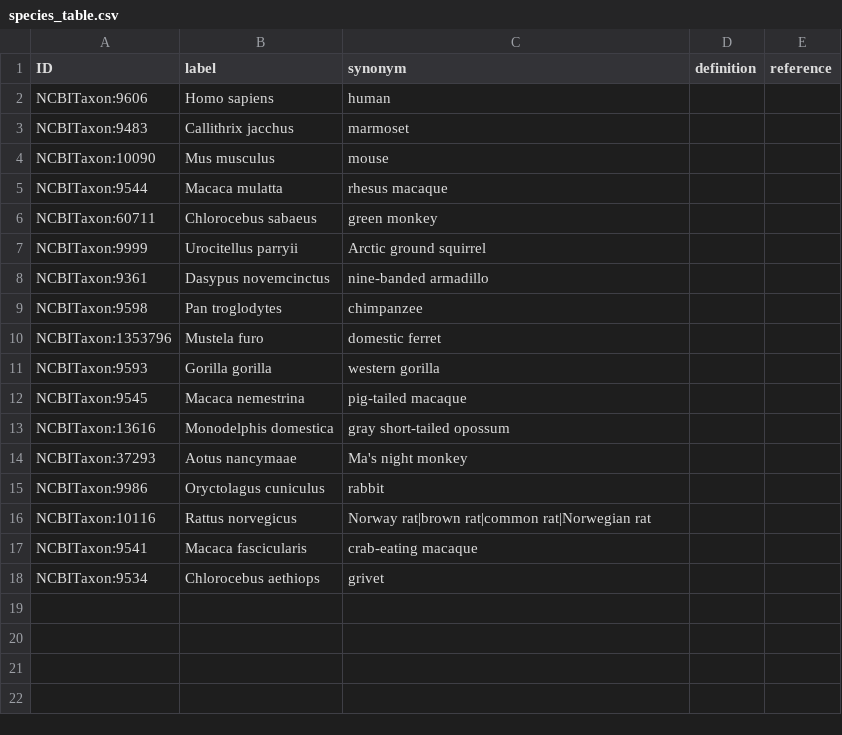
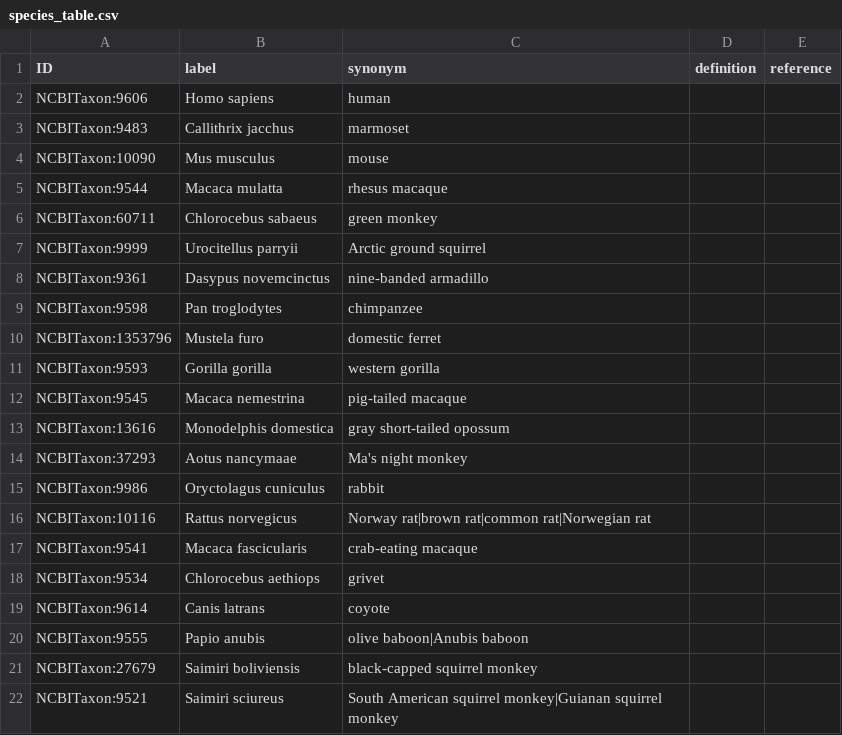
Before and after one commit to patrick-lloyd-ray/controlled-vocabularies.github.io, a CSV file: species_table.csv, drawn as a sheet; the diff names each change by its address in the sheet, - before the commit and + after, or states it on an @@ line.

Commit message:
updating species and techniques

```diff
--- a/species_table.csv
+++ b/species_table.csv
+row 19: NCBITaxon:9614 | Canis latrans | coyote
+row 20: NCBITaxon:9555 | Papio anubis | olive baboon|Anubis baboon
+row 21: NCBITaxon:27679 | Saimiri boliviensis | black-capped squirrel monkey
+row 22: NCBITaxon:9521 | Saimiri sciureus | South American squirrel monkey|Guianan squirrel monkey
```
Also changed, not shown: techniques_table.csv.
